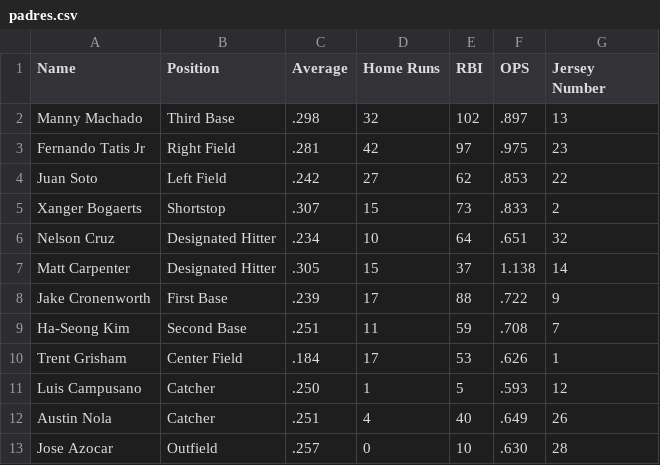
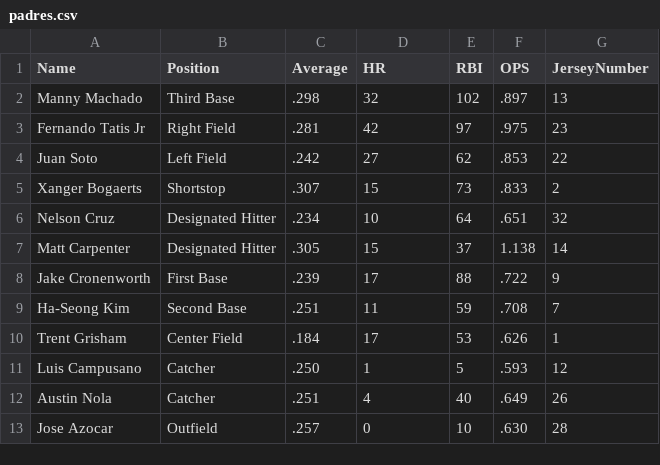
Before and after one commit to rayrayshams/Tri-3, a CSV file: _notebooks/files/padres.csv, drawn as a sheet.

Commit message:
tweaks to CSV file

```diff
--- a/_notebooks/files/padres.csv
+++ b/_notebooks/files/padres.csv
@@ -1,2 +1,2 @@
-Name, Position, Average, Home Runs, RBI, OPS, Jersey Number
+Name, Position, Average, HR, RBI, OPS, JerseyNumber
 Manny Machado, Third Base, .298, 32, 102, .897, 13
```
